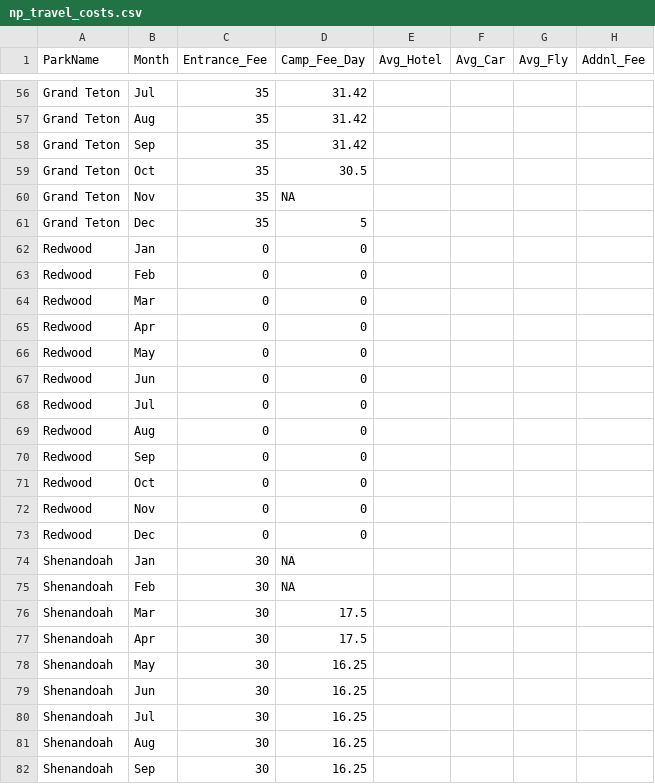
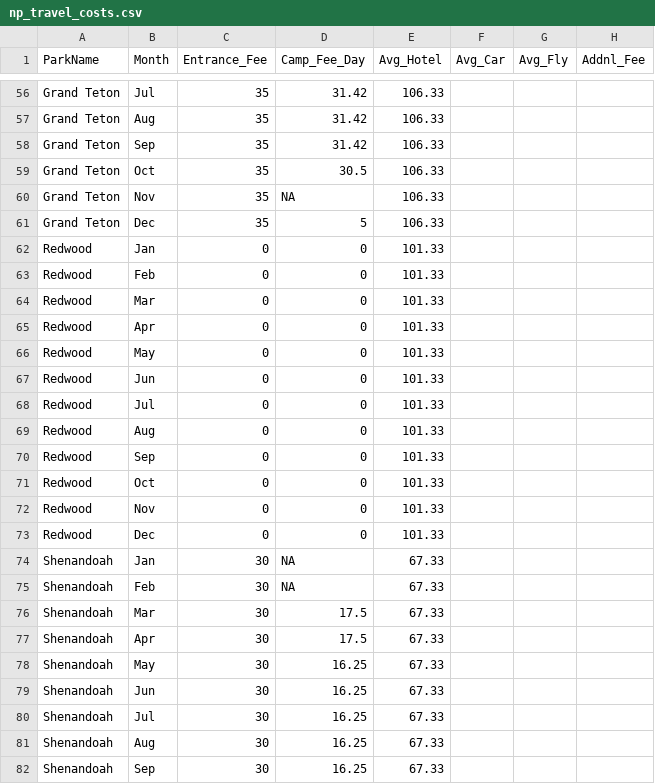
Before and after one commit to megebowen/BowenShinyApp, a CSV file: np_travel_costs.csv, drawn as a sheet; only a part is shown, gaps mark what is left out; the diff covers the shown part only; the diff names each change by its address in the sheet, - before the commit and + after, or states it on an @@ line.

Commit message:
updated csv and rmd with camping and hotel prices for each npark

```diff
--- a/np_travel_costs.csv
+++ b/np_travel_costs.csv
-E56:E61 (Avg_Hotel): (empty)
+E56:E61 (Avg_Hotel): 106.33
-E62:E73 (Avg_Hotel): (empty)
+E62:E73 (Avg_Hotel): 101.33
-E74:E82 (Avg_Hotel): (empty)
+E74:E82 (Avg_Hotel): 67.33
```
Also changed, not shown: 93 edited cells elsewhere in this file, 1 other file.
